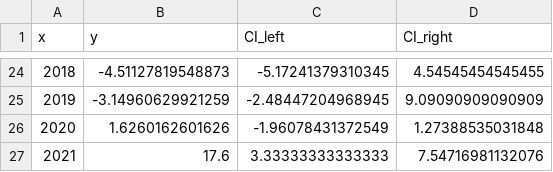
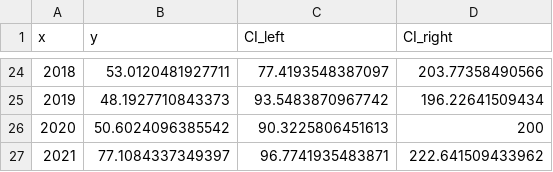
Before and after one commit to tilastomuuttujat/kuntatilastomuuttujat, a CSV file: svg/data_IC-135.csv, drawn as a sheet; only a part is shown, gaps mark what is left out; the diff covers the shown part only.

Commit message:
Update data_IC-135.csv

```diff
--- a/svg/data_IC-135.csv
+++ b/svg/data_IC-135.csv
@@ -24,4 +24,4 @@ x,y,CI_left,CI_right
-2018,-4.51127819548873,-5.17241379310345,4.54545454545455
-2019,-3.14960629921259,-2.48447204968945,9.09090909090909
-2020,1.6260162601626,-1.96078431372549,1.27388535031848
-2021,17.6,3.33333333333333,7.54716981132076
+2018,53.0120481927711,77.4193548387097,203.77358490566
+2019,48.1927710843373,93.5483870967742,196.22641509434
+2020,50.6024096385542,90.3225806451613,200
+2021,77.1084337349397,96.7741935483871,222.641509433962
```
Also changed, not shown: 62 edited cells elsewhere in this file.
